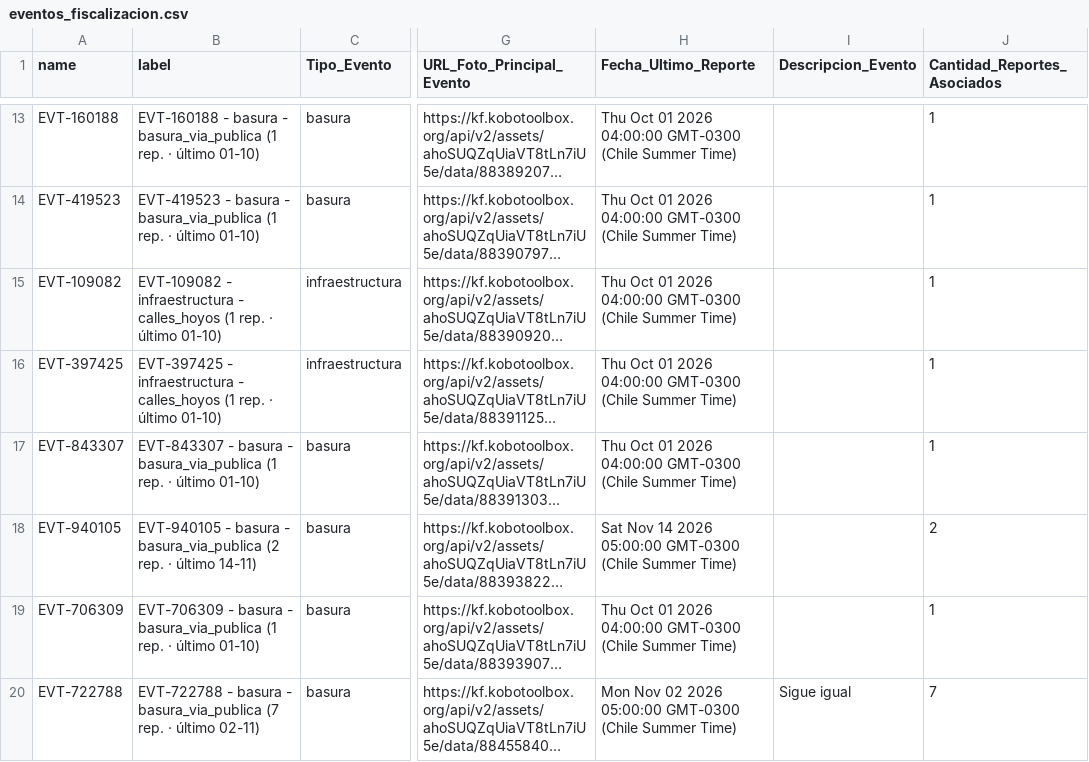
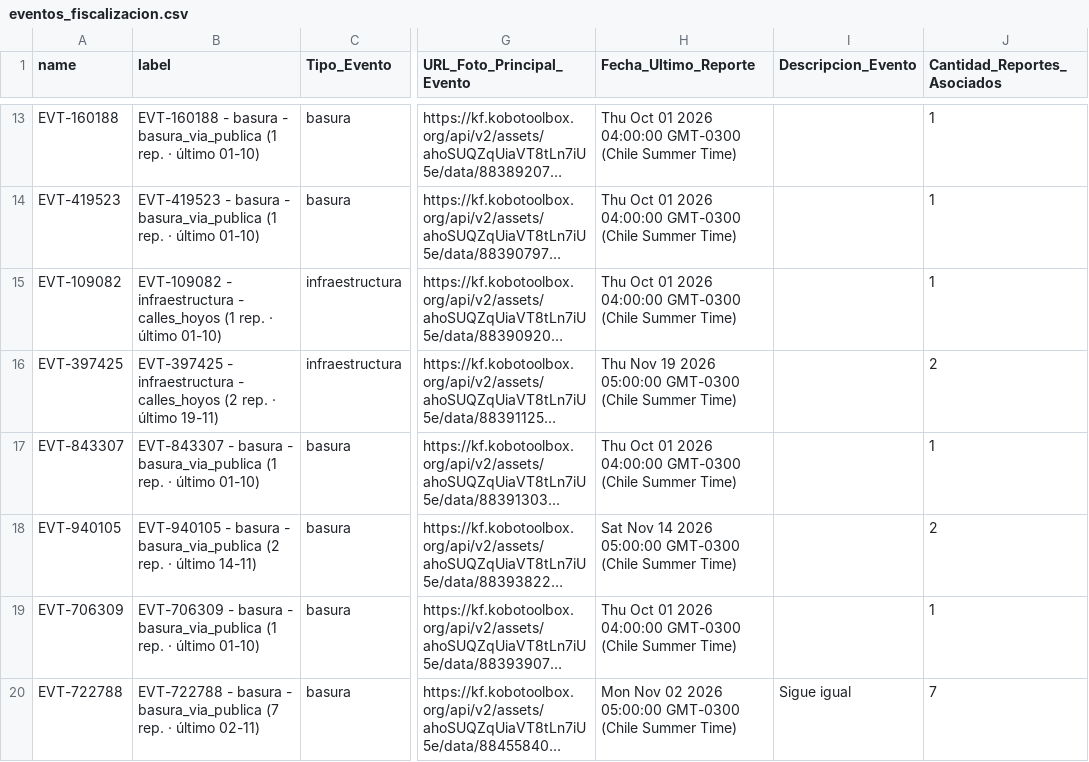
Before and after one commit to geoemprendimiento2026/observatorio-datos, a CSV file: eventos_fiscalizacion.csv, drawn as a sheet; only a part is shown, gaps mark what is left out; long unchanged cells end in …; the diff names each change by its address in the sheet, - before the commit and + after, or states it on an @@ line.

Commit message:
Actualiza eventos_fiscalizacion.csv — 2026-11-19T21:41:07.941Z

```diff
--- a/eventos_fiscalizacion.csv
+++ b/eventos_fiscalizacion.csv
-B16 (label): …- calles_hoyos (1 rep. · último 01-10)
+B16 (label): …- calles_hoyos (2 rep. · último 19-11)
-H16 (Fecha_Ultimo_Reporte): Thu Oct 01 2026 04:00:00 GMT-0300 (Chile…
+H16 (Fecha_Ultimo_Reporte): Thu Nov 19 2026 05:00:00 GMT-0300 (Chile…
-J16 (Cantidad_Reportes_Asociados): 1
+J16 (Cantidad_Reportes_Asociados): 2
```
